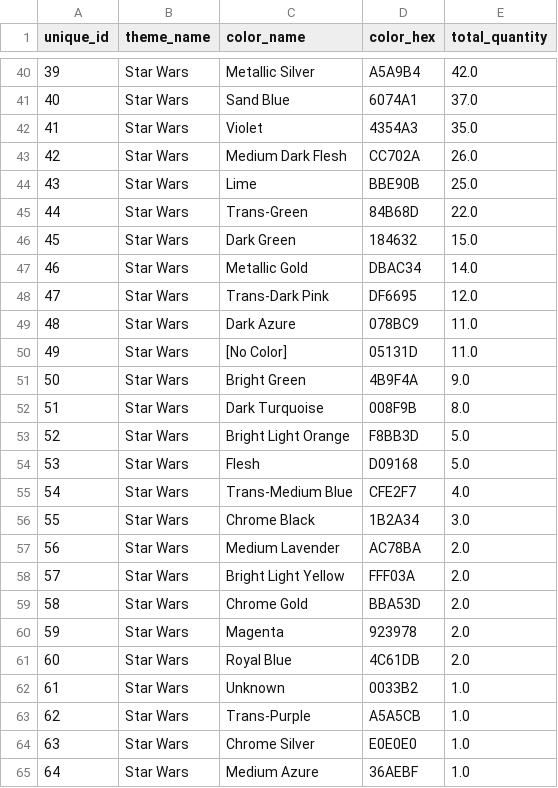
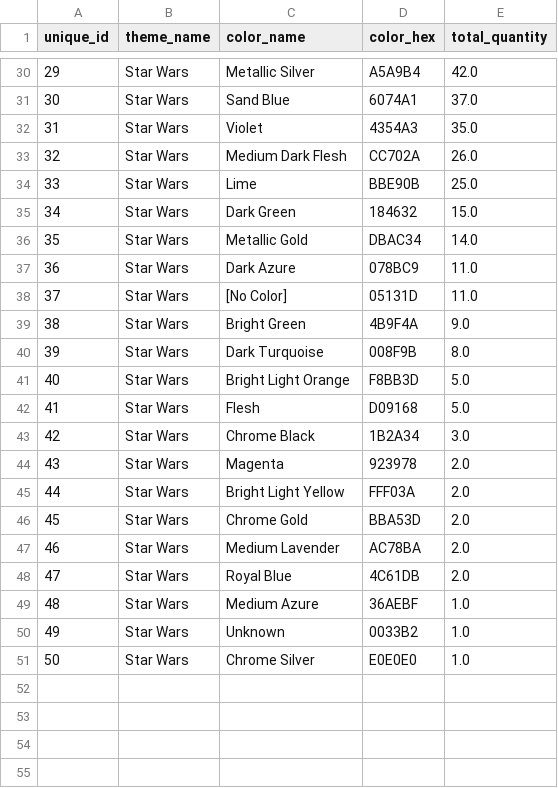
Before and after one commit to imsibaja/eds213-lego-database, a CSV file: data/processed/lego_sw_colors_clean.csv, drawn as a sheet; only a part is shown, gaps mark what is left out; removed rows and columns are numbered as before the commit, all else as after; the diff covers the shown part only; the diff names each change by its address in the sheet, - before the commit and + after, or states it on an @@ line.

```diff
--- a/data/processed/lego_sw_colors_clean.csv
+++ b/data/processed/lego_sw_colors_clean.csv
@@ column A (unique_id) renumbered between rows 14 and 51 @@
-row 45: 44 | Star Wars | Trans-Green | 84B68D | 22.0
-row 48: 47 | Star Wars | Trans-Dark Pink | DF6695 | 12.0
-row 55: 54 | Star Wars | Trans-Medium Blue | CFE2F7 | 4.0
@@ row 60 moved to row 44: 43 @@
@@ row 57 moved to row 47: 46 @@
@@ row 65 moved to row 49: 48 @@
-row 63: 62 | Star Wars | Trans-Purple | A5A5CB | 1.0
```
Also changed, not shown: 10 removed rows and 1 moved row elsewhere in this file, 7 other files.
